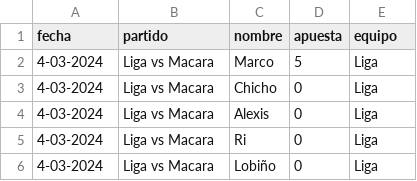
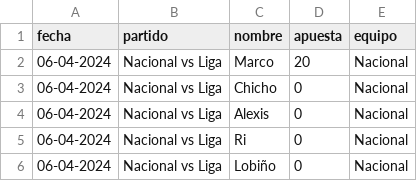
Before and after one commit to meaguirre3/bet-friends, a CSV file: history.csv, drawn as a sheet.

Commit message:
Update history.csv
nacional liga

```diff
--- a/history.csv
+++ b/history.csv
@@ -1,6 +1,6 @@
 fecha,partido,nombre,apuesta,equipo
-4-03-2024,Liga vs Macara,Marco,5,Liga
-4-03-2024,Liga vs Macara,Chicho,0,Liga
-4-03-2024,Liga vs Macara,Alexis,0,Liga
-4-03-2024,Liga vs Macara,Ri,0,Liga
-4-03-2024,Liga vs Macara,Lobiño,0,Liga
+06-04-2024,Nacional vs Liga,Marco,20,Nacional
+06-04-2024,Nacional vs Liga,Chicho,0,Nacional
+06-04-2024,Nacional vs Liga,Alexis,0,Nacional
+06-04-2024,Nacional vs Liga,Ri,0,Nacional
+06-04-2024,Nacional vs Liga,Lobiño,0,Nacional
```
